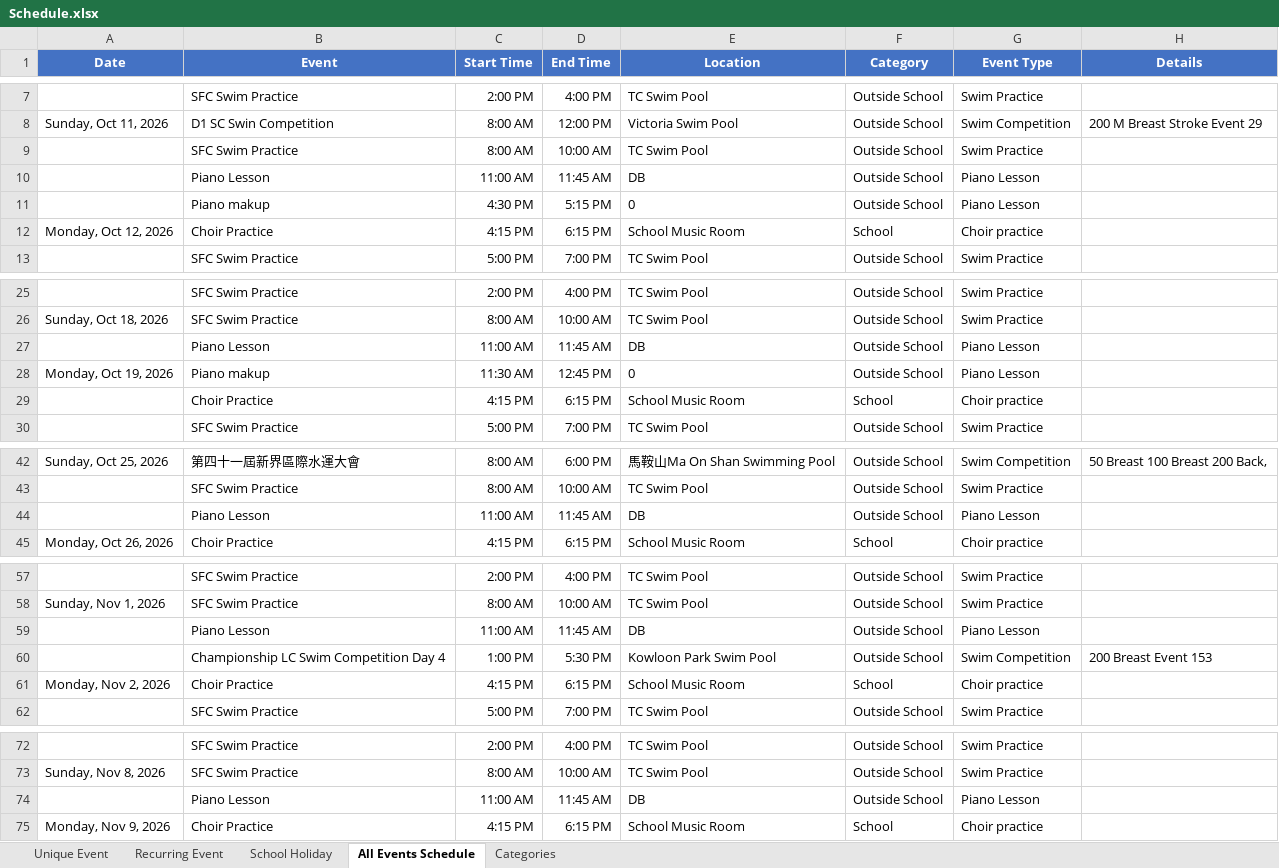
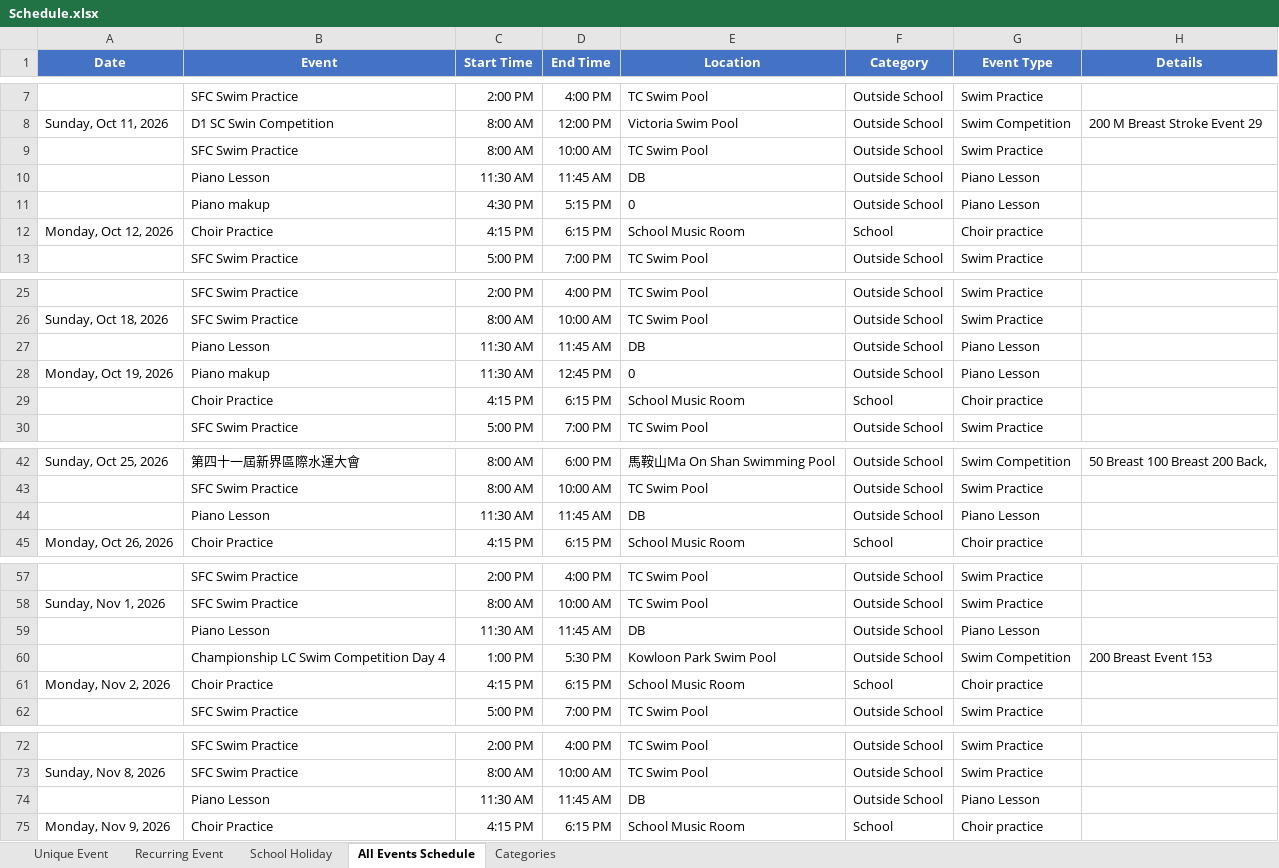
Before and after one commit to mermaidc123/Sarah-Schedule, an Excel workbook: Schedule.xlsx, sheet All Events Schedule, drawn as a sheet; only a part is shown, gaps mark what is left out; values as stored, in another font and other column widths than the file's, no borders; conditional formats not drawn; the diff covers the shown part only; the diff names each change by its address in the sheet, - before the commit and + after, or states it on an @@ line.

```diff
--- a/Schedule.xlsx (sheet All Events Schedule)
+++ b/Schedule.xlsx (sheet All Events Schedule)
-C10 (Start Time): 11:00 AM
+C10 (Start Time): 11:30 AM
-C27 (Start Time): 11:00 AM
+C27 (Start Time): 11:30 AM
-C44 (Start Time): 11:00 AM
+C44 (Start Time): 11:30 AM
-C59 (Start Time): 11:00 AM
+C59 (Start Time): 11:30 AM
-C74 (Start Time): 11:00 AM
+C74 (Start Time): 11:30 AM
```
Also changed, not shown: 37 edited cells elsewhere in this sheet, sheet Recurring Event, 3 other files.
